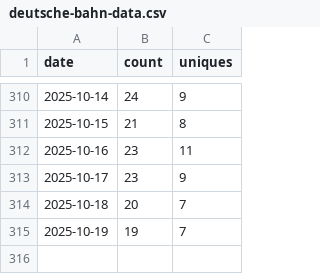
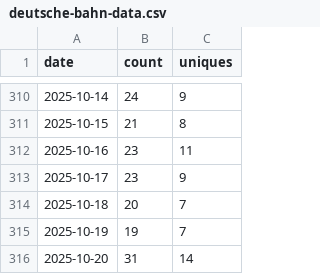
Before and after one commit to piebro/github-repo-traffic-stats, a CSV file: data/github_clones/deutsche-bahn-data.csv, drawn as a sheet; only a part is shown, gaps mark what is left out.

Commit message:
data update

```diff
--- a/data/github_clones/deutsche-bahn-data.csv
+++ b/data/github_clones/deutsche-bahn-data.csv
@@ -315 +315,2 @@ date,count,uniques
 2025-10-19,19,7
+2025-10-20,31,14
```
Also changed, not shown: data/github_clones/cutout-textures.csv, data/github_clones/factorio-blueprint-visualizer.csv, 18 other files.
